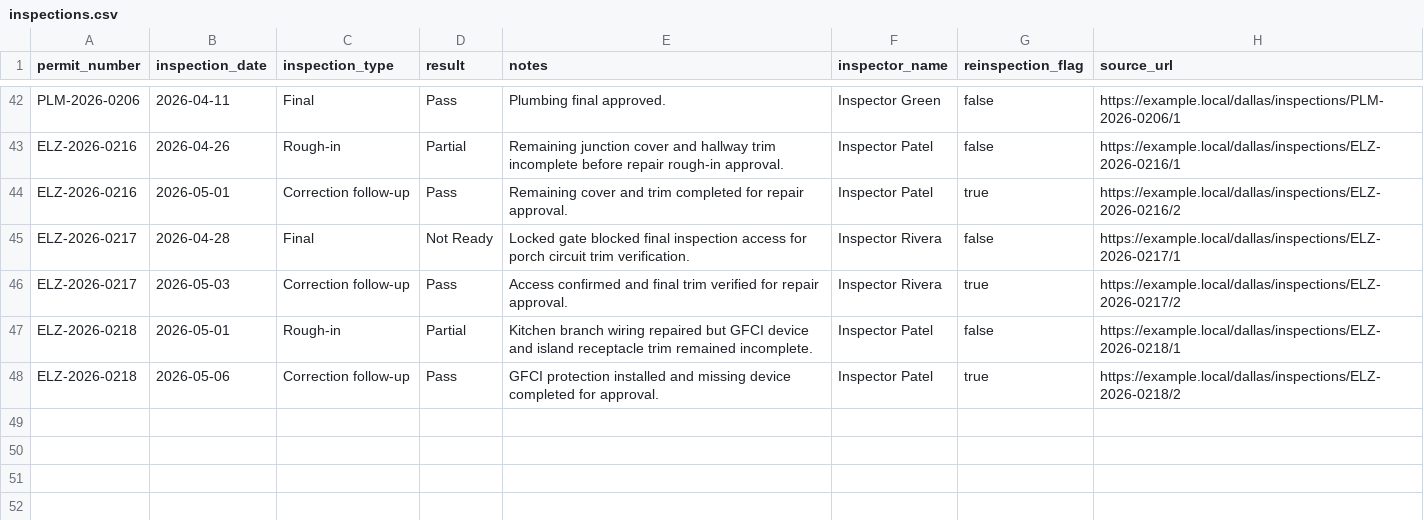
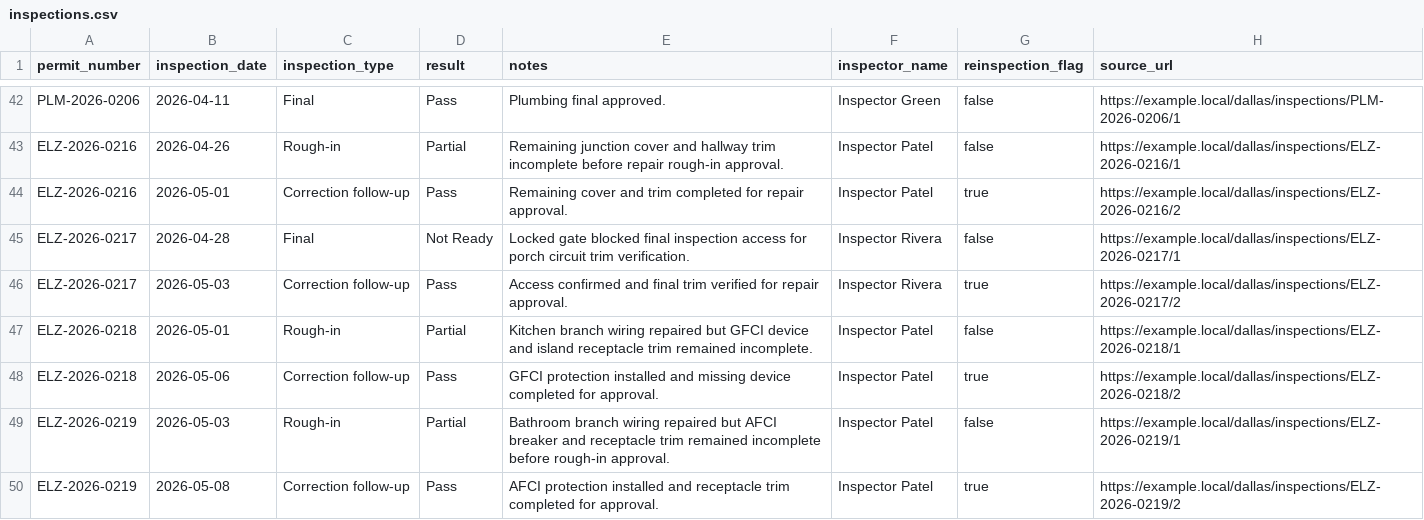
Before and after one commit to matthoffner/tuner-landing, a CSV file: generated/raw/dallas-electrician-import-sample-v2/inspections.csv, drawn as a sheet; only a part is shown, gaps mark what is left out; the diff names each change by its address in the sheet, - before the commit and + after, or states it on an @@ line.

```diff
--- a/generated/raw/dallas-electrician-import-sample-v2/inspections.csv
+++ b/generated/raw/dallas-electrician-import-sample-v2/inspections.csv
+row 49: ELZ-2026-0219 | 2026-05-03 | Rough-in | Partial | Bathroom branch wiring repaired but AFCI breaker and receptacle trim remained incomplete before rough-in approval. | Inspector Patel | false | https://example.local/dallas/inspections/ELZ-2026-0219/1
+row 50: ELZ-2026-0219 | 2026-05-08 | Correction follow-up | Pass | AFCI protection installed and receptacle trim completed for approval. | Inspector Patel | true | https://example.local/dallas/inspections/ELZ-2026-0219/2
```
Also changed, not shown: generated/raw/dallas-electrician-import-sample-v2/permits.csv, 23 other files.
